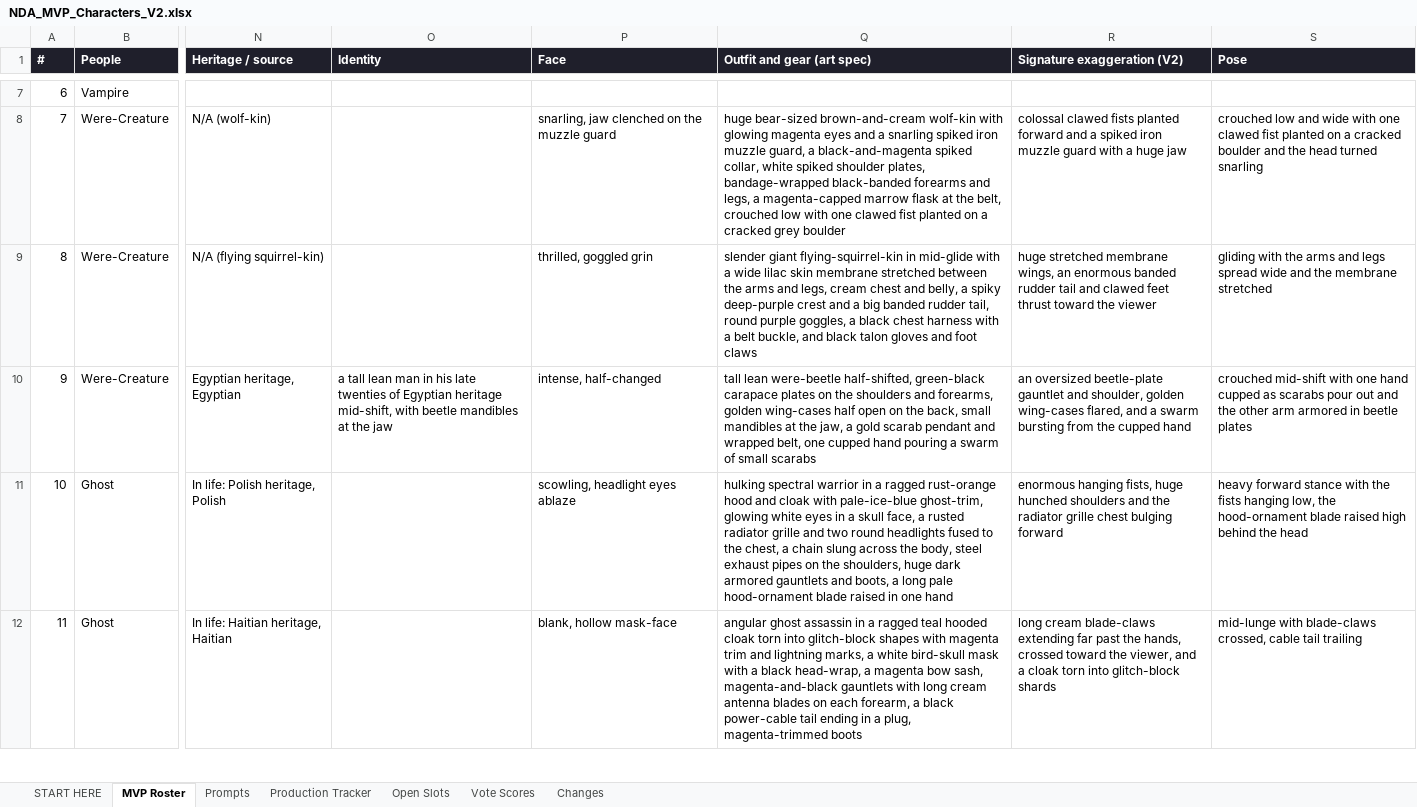
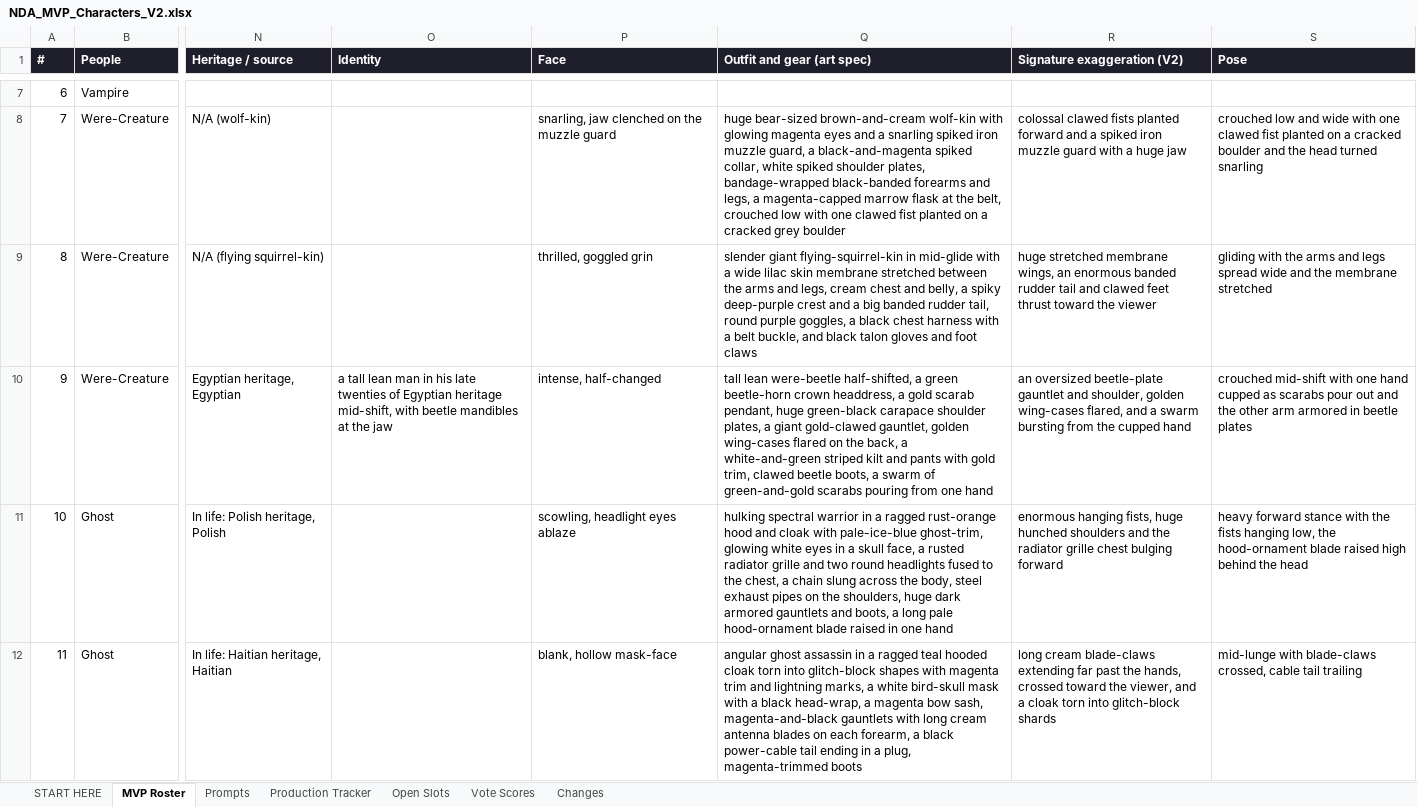
Before and after one commit to JHGruver/NewerDarkAges, an Excel workbook: NDA_MVP_Characters_V2.xlsx, sheet MVP Roster, drawn as a sheet; only a part is shown, gaps mark what is left out; values as stored, in another font and other column widths than the file's, no borders; the diff names each change by its address in the sheet, - before the commit and + after, or states it on an @@ line.

```diff
--- a/NDA_MVP_Characters_V2.xlsx (sheet MVP Roster)
+++ b/NDA_MVP_Characters_V2.xlsx (sheet MVP Roster)
-Q10 (Outfit and gear (art spec)): …were-beetle half-shifted, green-black carapace plates on the shoulders and forearms, golden wing-cases half open on the back, small mandibles at the jaw, a gold scarab pendant and wrapped belt, one cupped hand pouring a swarm of small scarabs
+Q10 (Outfit and gear (art spec)): …were-beetle half-shifted, a green beetle-horn crown headdress, a gold scarab pendant, huge green-black carapace shoulder plates, a giant gold-clawed gauntlet, golden wing-cases flared on the back, a white-and-green striped kilt and pants with gold trim, clawed beetle boots, a swarm of green-and-gold scarabs pouring from one hand
```
Also changed, not shown: sheet Prompts, CAST.xlsx, NDA_Art_Color_Reference.xlsx, 8 other files.
